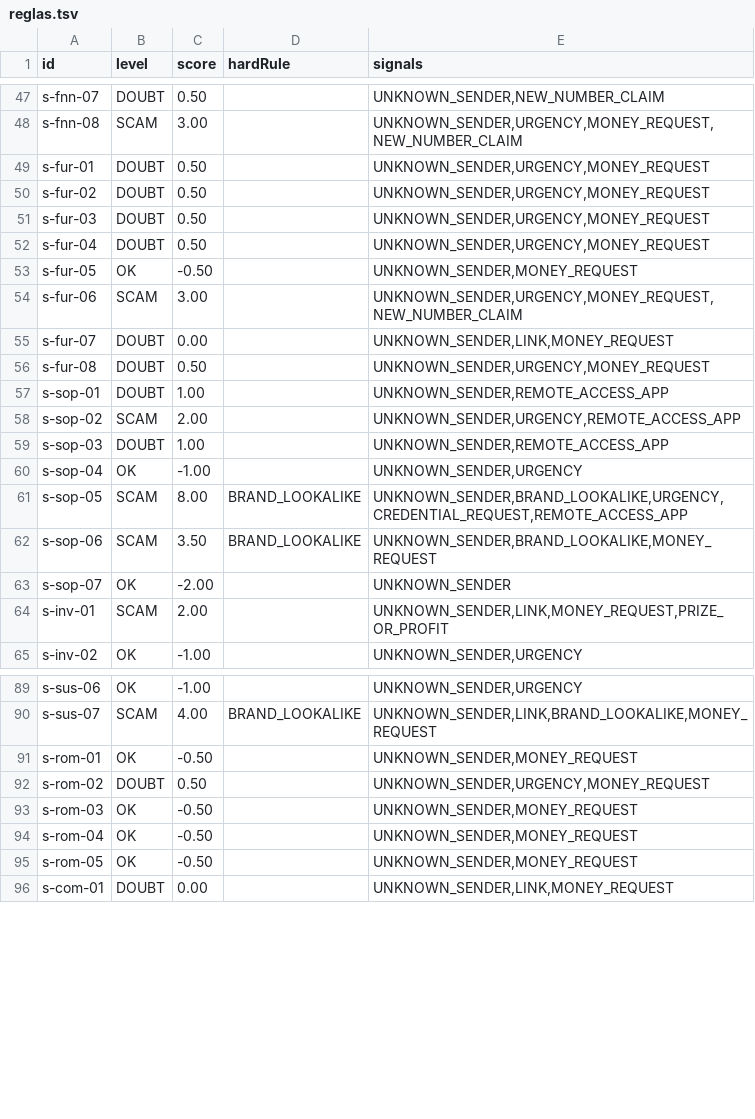
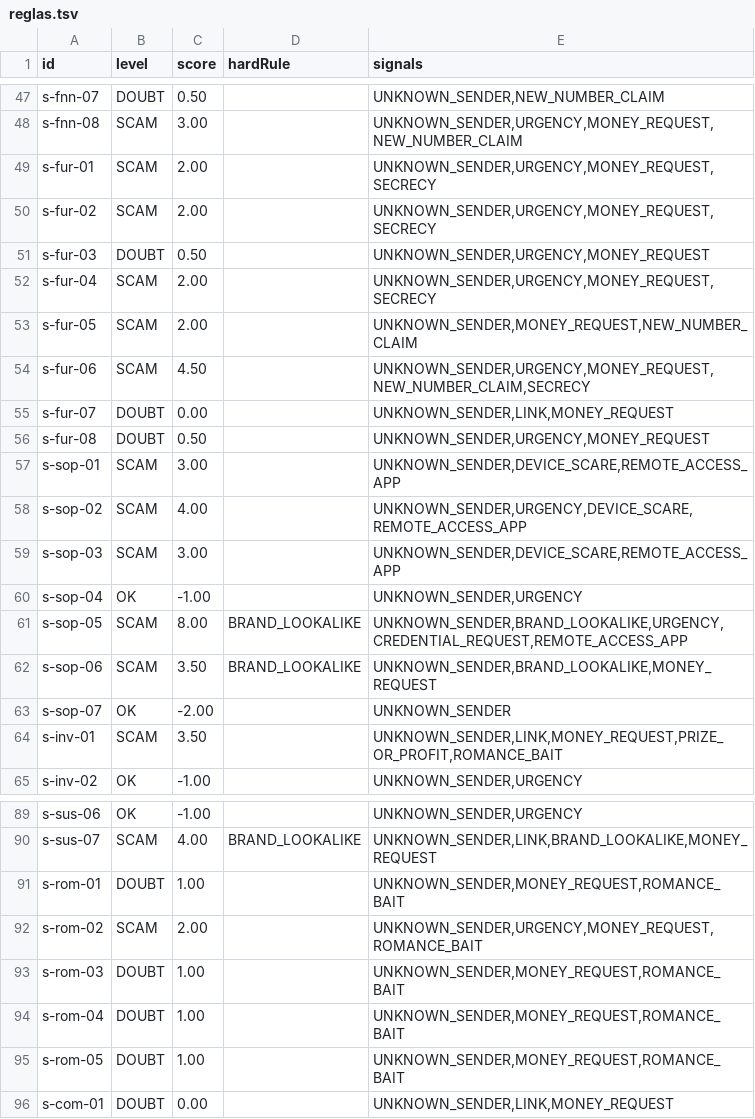
Before and after one commit to Ruby570bocadito/FriendlyPear, a TSV file: eval/reservado-200/resultados/reglas.tsv, drawn as a sheet; only a part is shown, gaps mark what is left out.

```diff
--- a/eval/reservado-200/resultados/reglas.tsv
+++ b/eval/reservado-200/resultados/reglas.tsv
@@ -48,13 +48,13 @@ s-fnn-07	DOUBT	0.50		UNKNOWN_SENDER,NEW_NUMBER_CLAIM
 s-fnn-08	SCAM	3.00		UNKNOWN_SENDER,URGENCY,MONEY_REQUEST,NEW_NUMBER_CLAIM
-s-fur-01	DOUBT	0.50		UNKNOWN_SENDER,URGENCY,MONEY_REQUEST
-s-fur-02	DOUBT	0.50		UNKNOWN_SENDER,URGENCY,MONEY_REQUEST
+s-fur-01	SCAM	2.00		UNKNOWN_SENDER,URGENCY,MONEY_REQUEST,SECRECY
+s-fur-02	SCAM	2.00		UNKNOWN_SENDER,URGENCY,MONEY_REQUEST,SECRECY
 s-fur-03	DOUBT	0.50		UNKNOWN_SENDER,URGENCY,MONEY_REQUEST
-s-fur-04	DOUBT	0.50		UNKNOWN_SENDER,URGENCY,MONEY_REQUEST
-s-fur-05	OK	-0.50		UNKNOWN_SENDER,MONEY_REQUEST
-s-fur-06	SCAM	3.00		UNKNOWN_SENDER,URGENCY,MONEY_REQUEST,NEW_NUMBER_CLAIM
+s-fur-04	SCAM	2.00		UNKNOWN_SENDER,URGENCY,MONEY_REQUEST,SECRECY
+s-fur-05	SCAM	2.00		UNKNOWN_SENDER,MONEY_REQUEST,NEW_NUMBER_CLAIM
+s-fur-06	SCAM	4.50		UNKNOWN_SENDER,URGENCY,MONEY_REQUEST,NEW_NUMBER_CLAIM,SECRECY
 s-fur-07	DOUBT	0.00		UNKNOWN_SENDER,LINK,MONEY_REQUEST
 s-fur-08	DOUBT	0.50		UNKNOWN_SENDER,URGENCY,MONEY_REQUEST
-s-sop-01	DOUBT	1.00		UNKNOWN_SENDER,REMOTE_ACCESS_APP
-s-sop-02	SCAM	2.00		UNKNOWN_SENDER,URGENCY,REMOTE_ACCESS_APP
-s-sop-03	DOUBT	1.00		UNKNOWN_SENDER,REMOTE_ACCESS_APP
+s-sop-01	SCAM	3.00		UNKNOWN_SENDER,DEVICE_SCARE,REMOTE_ACCESS_APP
+s-sop-02	SCAM	4.00		UNKNOWN_SENDER,URGENCY,DEVICE_SCARE,REMOTE_ACCESS_APP
+s-sop-03	SCAM	3.00		UNKNOWN_SENDER,DEVICE_SCARE,REMOTE_ACCESS_APP
 s-sop-04	OK	-1.00		UNKNOWN_SENDER,URGENCY
@@ -63,3 +63,3 @@ s-sop-06	SCAM	3.50	BRAND_LOOKALIKE	UNKNOWN_SENDER,BRAND_LOOKALIKE,MONEY_REQUEST
 s-sop-07	OK	-2.00		UNKNOWN_SENDER
-s-inv-01	SCAM	2.00		UNKNOWN_SENDER,LINK,MONEY_REQUEST,PRIZE_OR_PROFIT
+s-inv-01	SCAM	3.50		UNKNOWN_SENDER,LINK,MONEY_REQUEST,PRIZE_OR_PROFIT,ROMANCE_BAIT
 s-inv-02	OK	-1.00		UNKNOWN_SENDER,URGENCY
@@ -90,7 +90,7 @@ s-sus-06	OK	-1.00		UNKNOWN_SENDER,URGENCY
 s-sus-07	SCAM	4.00	BRAND_LOOKALIKE	UNKNOWN_SENDER,LINK,BRAND_LOOKALIKE,MONEY_REQUEST
-s-rom-01	OK	-0.50		UNKNOWN_SENDER,MONEY_REQUEST
-s-rom-02	DOUBT	0.50		UNKNOWN_SENDER,URGENCY,MONEY_REQUEST
-s-rom-03	OK	-0.50		UNKNOWN_SENDER,MONEY_REQUEST
-s-rom-04	OK	-0.50		UNKNOWN_SENDER,MONEY_REQUEST
-s-rom-05	OK	-0.50		UNKNOWN_SENDER,MONEY_REQUEST
+s-rom-01	DOUBT	1.00		UNKNOWN_SENDER,MONEY_REQUEST,ROMANCE_BAIT
+s-rom-02	SCAM	2.00		UNKNOWN_SENDER,URGENCY,MONEY_REQUEST,ROMANCE_BAIT
+s-rom-03	DOUBT	1.00		UNKNOWN_SENDER,MONEY_REQUEST,ROMANCE_BAIT
+s-rom-04	DOUBT	1.00		UNKNOWN_SENDER,MONEY_REQUEST,ROMANCE_BAIT
+s-rom-05	DOUBT	1.00		UNKNOWN_SENDER,MONEY_REQUEST,ROMANCE_BAIT
 s-com-01	DOUBT	0.00		UNKNOWN_SENDER,LINK,MONEY_REQUEST
```
Also changed, not shown: eval/prueba-20-20/resultados/reglas.tsv, 9 other files.
